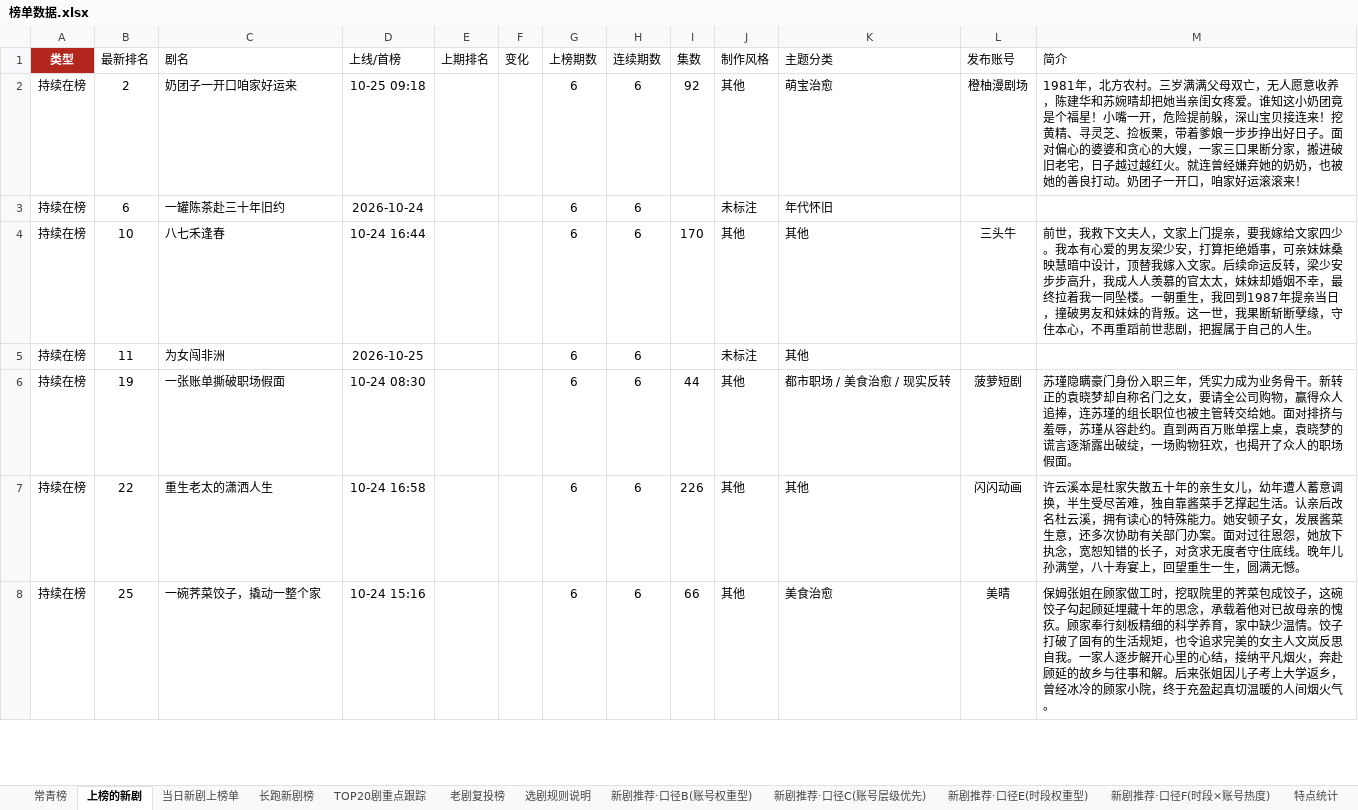
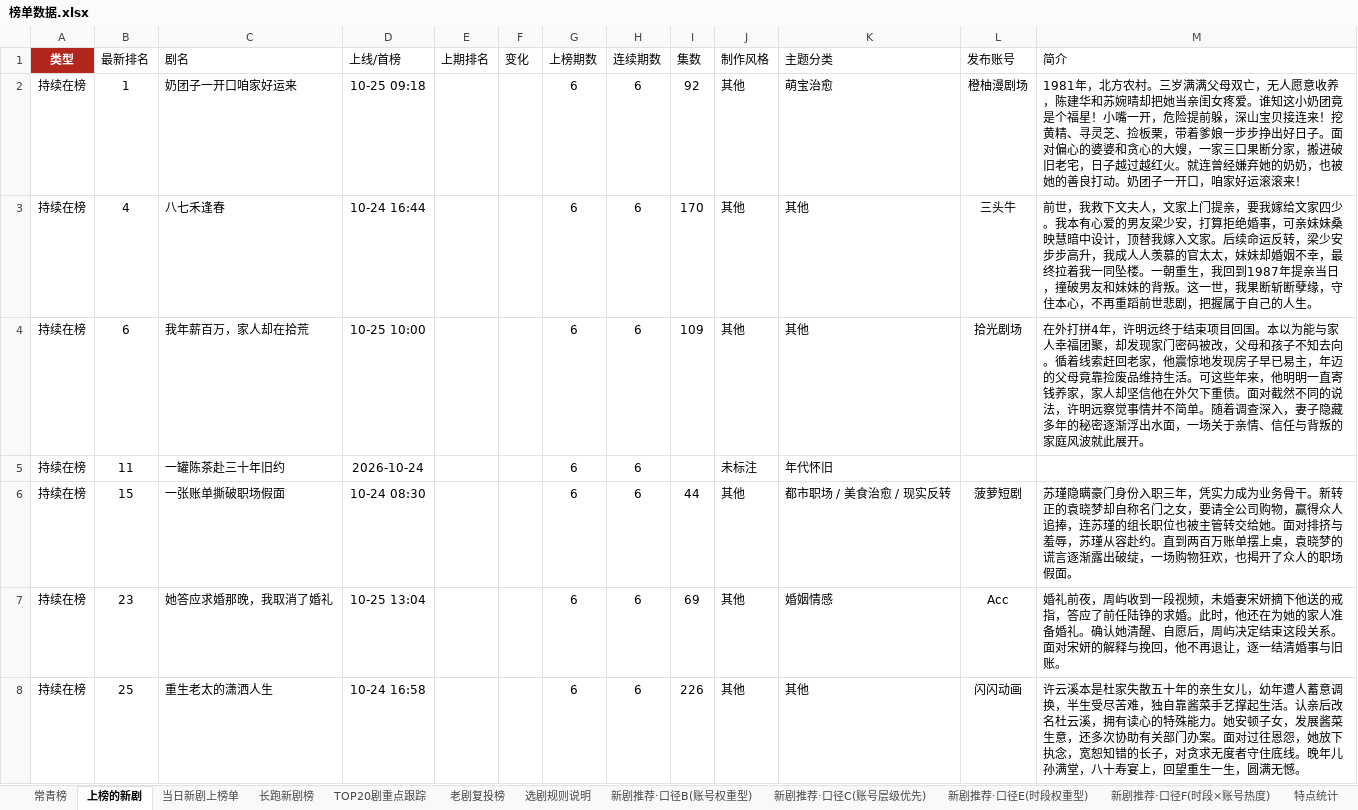
Before and after one commit to 2m247cdz9k-design/tomato-drama-rankings, an Excel workbook: 榜单数据.xlsx, sheet 上榜的新剧, drawn as a sheet; only a part is shown; values as stored, in another font and other column widths than the file's, no borders; removed rows and columns are numbered as before the commit, all else as after; the diff covers the shown part only; the diff names each change by its address in the sheet, - before the commit and + after, or states it on an @@ line.

```diff
--- a/榜单数据.xlsx (sheet 上榜的新剧)
+++ b/榜单数据.xlsx (sheet 上榜的新剧)
-B2 (最新排名): 2
+B2 (最新排名): 1
-row 3: 持续在榜 | 6 | 一罐陈茶赴三十年旧约 | 2026-10-24 |  |  | 6 | 6 |  | 未标注 | 年代怀旧
-B3 (最新排名): 10
+B3 (最新排名): 4
+row 4: 持续在榜 | 6 | 我年薪百万，家人却在拾荒 | 10-25 10:00 |  |  | 6 | 6 | 109 | 其他 | 其他 | 拾光剧场 | 在外打拼4年，许明远终于结束项目回国。本以为能与家人幸福团聚，却发现家门密码被改，父母和孩子不知去向。循着线索赶回老家，他震惊地发现房子早已易主，年迈的父母竟靠捡废品维持生活。可这些年来，他明明一直寄钱养家，家人却坚信他在外欠下重债。面对截然不同的说法，许明远察觉事情并不简单。随着调查深入，妻子隐藏多年的秘密逐渐浮出水面，一场关于亲情、信任与背叛的家庭风波就此展开。
-C5 (剧名): 为女闯非洲
+C5 (剧名): 一罐陈茶赴三十年旧约
-D5 (上线/首榜): 2026-10-25
+D5 (上线/首榜): 2026-10-24
-K5 (主题分类): 其他
+K5 (主题分类): 年代怀旧
-B6 (最新排名): 19
+B6 (最新排名): 15
+row 7: 持续在榜 | 23 | 她答应求婚那晚，我取消了婚礼 | 10-25 13:04 |  |  | 6 | 6 | 69 | 其他 | 婚姻情感 | Acc | 婚礼前夜，周屿收到一段视频，未婚妻宋妍摘下他送的戒指，答应了前任陆铮的求婚。此时，他还在为她的家人准备婚礼。确认她清醒、自愿后，周屿决定结束这段关系。面对宋妍的解释与挽回，他不再退让，逐一结清婚事与旧账。
-B8 (最新排名): 22
+B8 (最新排名): 25
-row 8: 持续在榜 | 25 | 一碗荠菜饺子，撬动一整个家 | 10-24 15:16 |  |  | 6 | 6 | 66 | 其他 | 美食治愈 | 美晴 | 保姆张姐在顾家做工时，挖取院里的荠菜包成饺子，这碗饺子勾起顾延埋藏十年的思念，承载着他对已故母亲的愧疚。顾家奉行刻板精细的科学养育，家中缺少温情。饺子打破了固有的生活规矩，也令追求完美的女主人文岚反思自我。一家人逐步解开心里的心结，接纳平凡烟火，奔赴顾延的故乡与往事和解。后来张姐因儿子考上大学返乡，曾经冰冷的顾家小院，终于充盈起真切温暖的人间烟火气。
```
Also changed, not shown: 20 added rows, 16 removed rows and 80 edited cells elsewhere in this sheet, sheet TOP20剧重点跟踪, sheet 长跑新剧榜, sheet 新剧推荐·口径C(账号层级优先), sheet 当日新剧上榜单, sheet 特点统计, sheet 常青榜, 4 more sheets, 2 other files.
